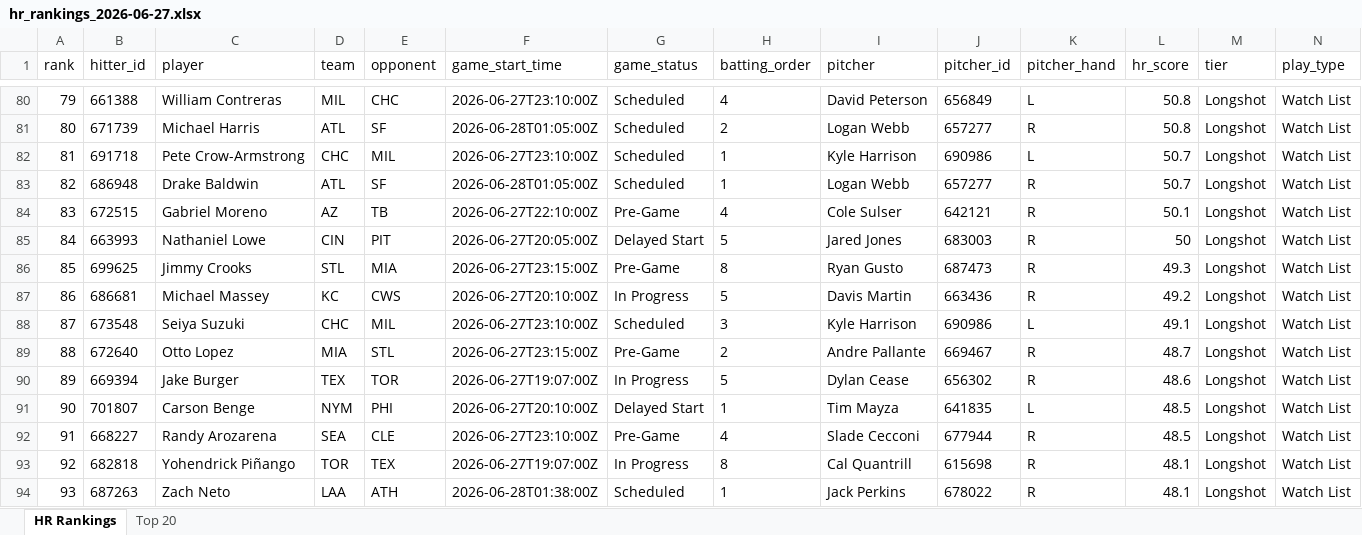
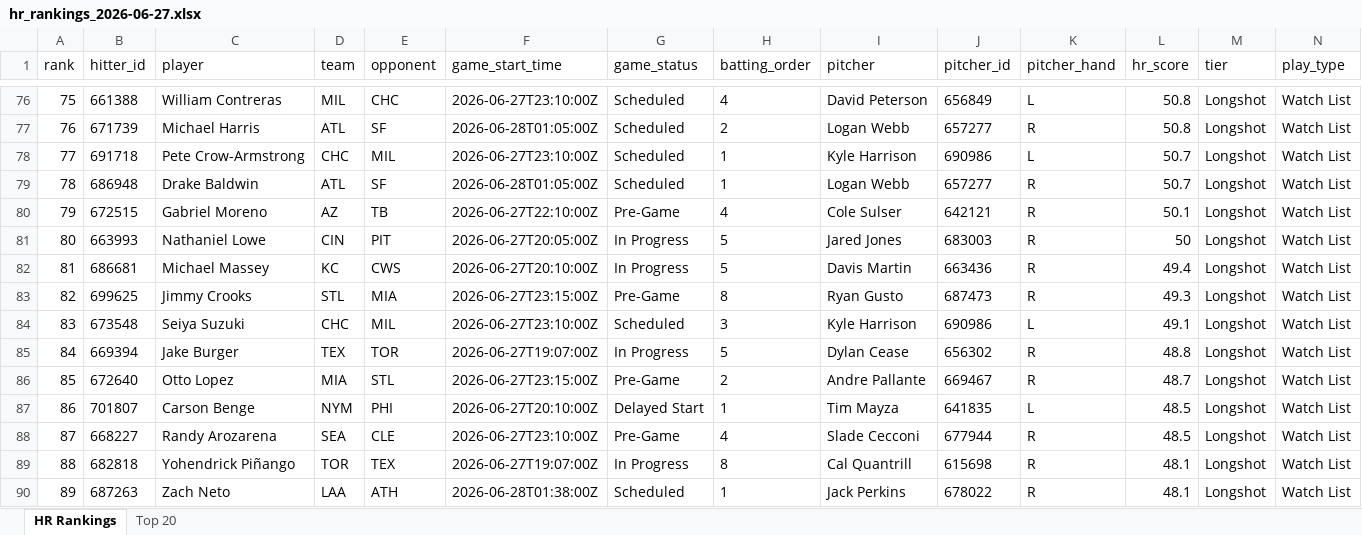
Before and after one commit to etbell28/hitter-tool, an Excel workbook: outputs/daily/hr_rankings_2026-06-27.xlsx, sheet HR Rankings, drawn as a sheet; only a part is shown, gaps mark what is left out; values as stored, in another font and other column widths than the file's, no borders; removed rows and columns are numbered as before the commit, all else as after; rows hold the shown columns only; the diff covers the shown part only; the diff names each change by its address in the sheet, - before the commit and + after, or states it on an @@ line.

```diff
--- a/outputs/daily/hr_rankings_2026-06-27.xlsx (sheet HR Rankings)
+++ b/outputs/daily/hr_rankings_2026-06-27.xlsx (sheet HR Rankings)
@@ column A (rank) renumbered between rows 2 and 232 @@
-G81 (game_status): Delayed Start
+G81 (game_status): In Progress
+row 82: 81 | 686681 | Michael Massey | KC | CWS | 2026-06-27T20:10:00Z | In Progress | 5 | Davis Martin | 663436 | R | 49.4 | Longshot | Watch List
-row 87: 86 | 686681 | Michael Massey | KC | CWS | 2026-06-27T20:10:00Z | In Progress | 5 | Davis Martin | 663436 | R | 49.2 | Longshot | Watch List
+row 85: 84 | 669394 | Jake Burger | TEX | TOR | 2026-06-27T19:07:00Z | In Progress | 5 | Dylan Cease | 656302 | R | 48.8 | Longshot | Watch List
-row 90: 89 | 669394 | Jake Burger | TEX | TOR | 2026-06-27T19:07:00Z | In Progress | 5 | Dylan Cease | 656302 | R | 48.6 | Longshot | Watch List
```
Also changed, not shown: 14 added rows, 14 removed rows and 81 edited cells elsewhere in this sheet, sheet Top 20, outputs/daily/hr_rankings_2026-06-27_full.xlsx, outputs/hr_rankings.xlsx, 9 other files.
